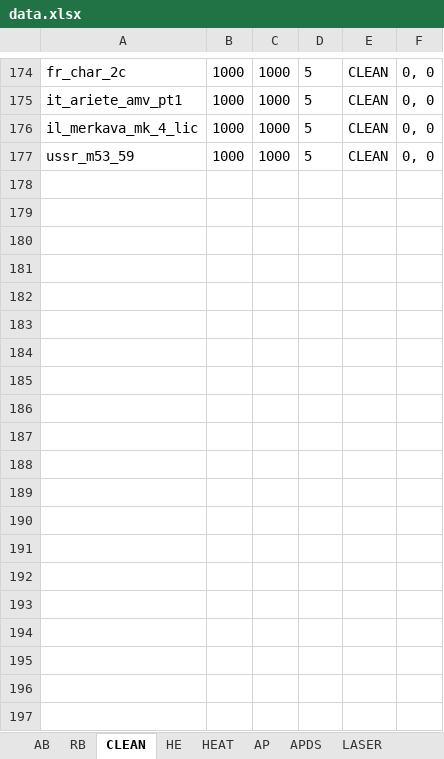
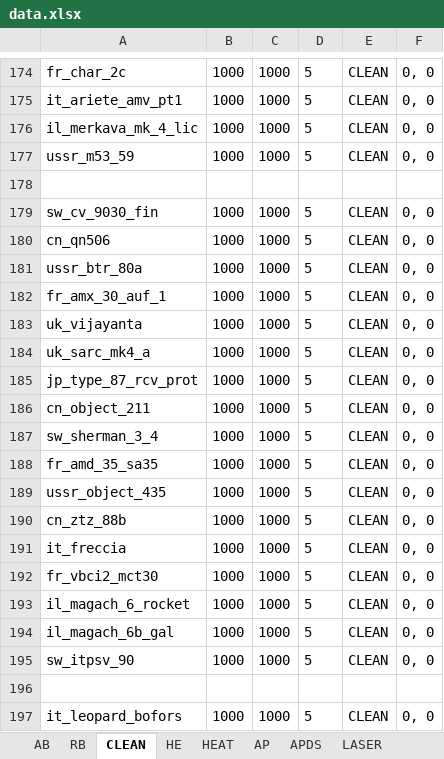
Before and after one commit to ShubbeLeontij/sightgenerator, an Excel workbook: data.xlsx, sheet CLEAN, drawn as a sheet; only a part is shown, gaps mark what is left out; values as stored, in another font and other column widths than the file's, no borders; the diff covers the shown part only; the diff names each change by its address in the sheet, - before the commit and + after, or states it on an @@ line.

```diff
--- a/data.xlsx (sheet CLEAN)
+++ b/data.xlsx (sheet CLEAN)
+row 178: (empty)
+row 179: sw_cv_9030_fin | 1000 | 1000 | 5 | CLEAN | 0, 0
+row 180: cn_qn506 | 1000 | 1000 | 5 | CLEAN | 0, 0
+row 181: ussr_btr_80a | 1000 | 1000 | 5 | CLEAN | 0, 0
+row 182: fr_amx_30_auf_1 | 1000 | 1000 | 5 | CLEAN | 0, 0
+row 183: uk_vijayanta | 1000 | 1000 | 5 | CLEAN | 0, 0
+row 184: uk_sarc_mk4_a | 1000 | 1000 | 5 | CLEAN | 0, 0
+row 185: jp_type_87_rcv_prot | 1000 | 1000 | 5 | CLEAN | 0, 0
+row 186: cn_object_211 | 1000 | 1000 | 5 | CLEAN | 0, 0
+row 187: sw_sherman_3_4 | 1000 | 1000 | 5 | CLEAN | 0, 0
+row 188: fr_amd_35_sa35 | 1000 | 1000 | 5 | CLEAN | 0, 0
+row 189: ussr_object_435 | 1000 | 1000 | 5 | CLEAN | 0, 0
+row 190: cn_ztz_88b | 1000 | 1000 | 5 | CLEAN | 0, 0
+row 191: it_freccia | 1000 | 1000 | 5 | CLEAN | 0, 0
+row 192: fr_vbci2_mct30 | 1000 | 1000 | 5 | CLEAN | 0, 0
+row 193: il_magach_6_rocket | 1000 | 1000 | 5 | CLEAN | 0, 0
+row 194: il_magach_6b_gal | 1000 | 1000 | 5 | CLEAN | 0, 0
+row 195: sw_itpsv_90 | 1000 | 1000 | 5 | CLEAN | 0, 0
+row 196: (empty)
+row 197: it_leopard_bofors | 1000 | 1000 | 5 | CLEAN | 0, 0
```
Also changed, not shown: 10 added rows elsewhere in this sheet, sheet AB, sheet RB, sheet HE, sheet APDS, sheet HEAT, sheet AP, 2 more sheets, other sheet tabs, 6 other files.
